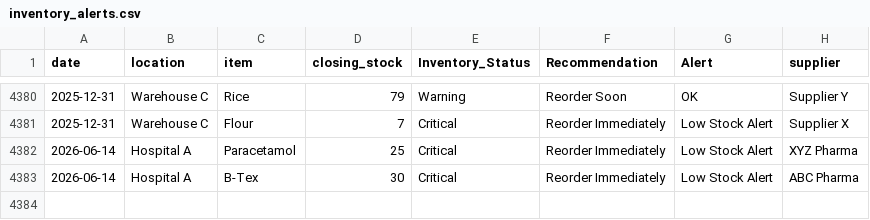
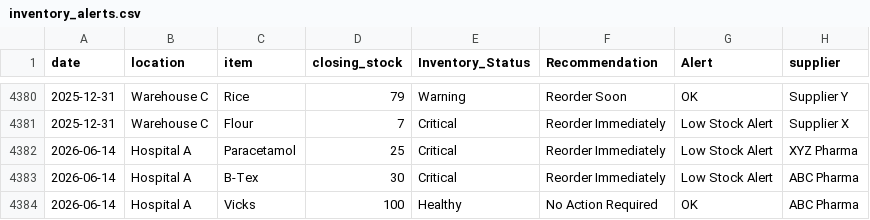
Before and after one commit to meetgit11/Smart-Pharmacy-Predictive-Analytics, a CSV file: outputs/inventory_alerts.csv, drawn as a sheet; only a part is shown, gaps mark what is left out.

Commit message:
Dashboard V3 completed with real-time inventory updates

```diff
--- a/outputs/inventory_alerts.csv
+++ b/outputs/inventory_alerts.csv
@@ -4383 +4383,2 @@ date,location,item,closing_stock,Inventory_Status,Recommendation,Alert,supplier
 2026-06-14,Hospital A,B-Tex,30,Critical,Reorder Immediately,Low Stock Alert,ABC Pharma
+2026-06-14,Hospital A,Vicks,100,Healthy,No Action Required,OK,ABC Pharma
```
Also changed, not shown: 1 other file.
